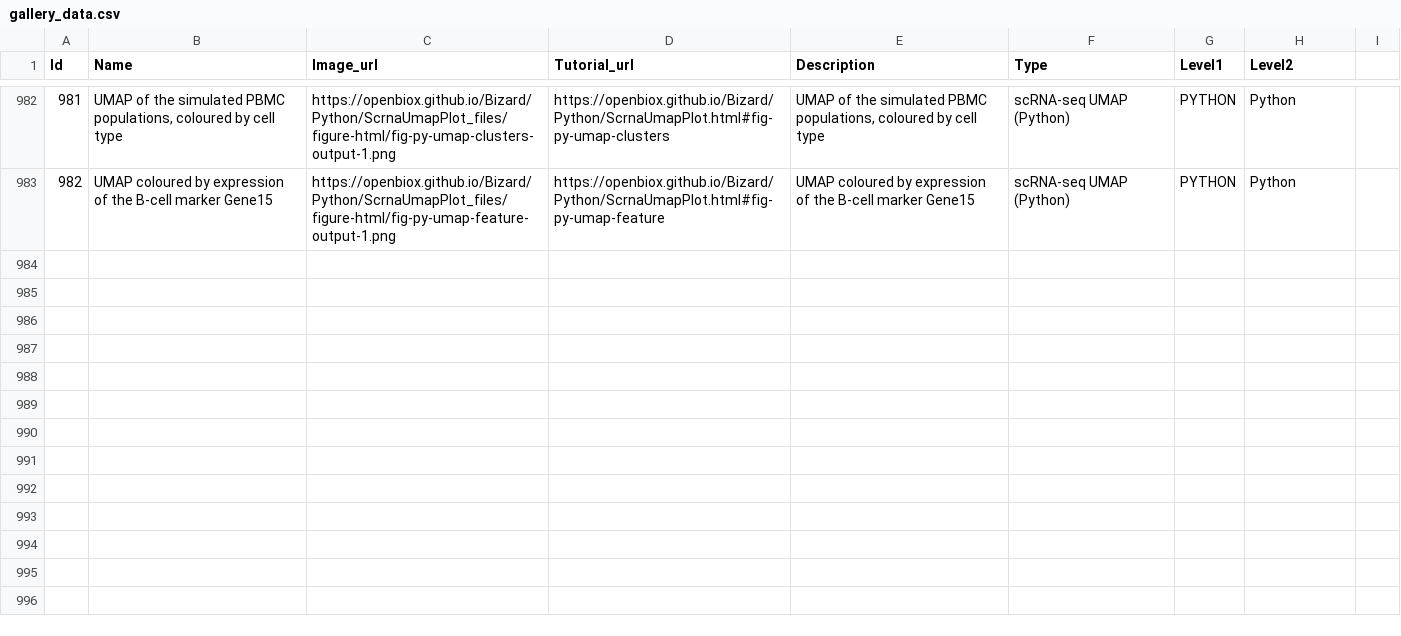
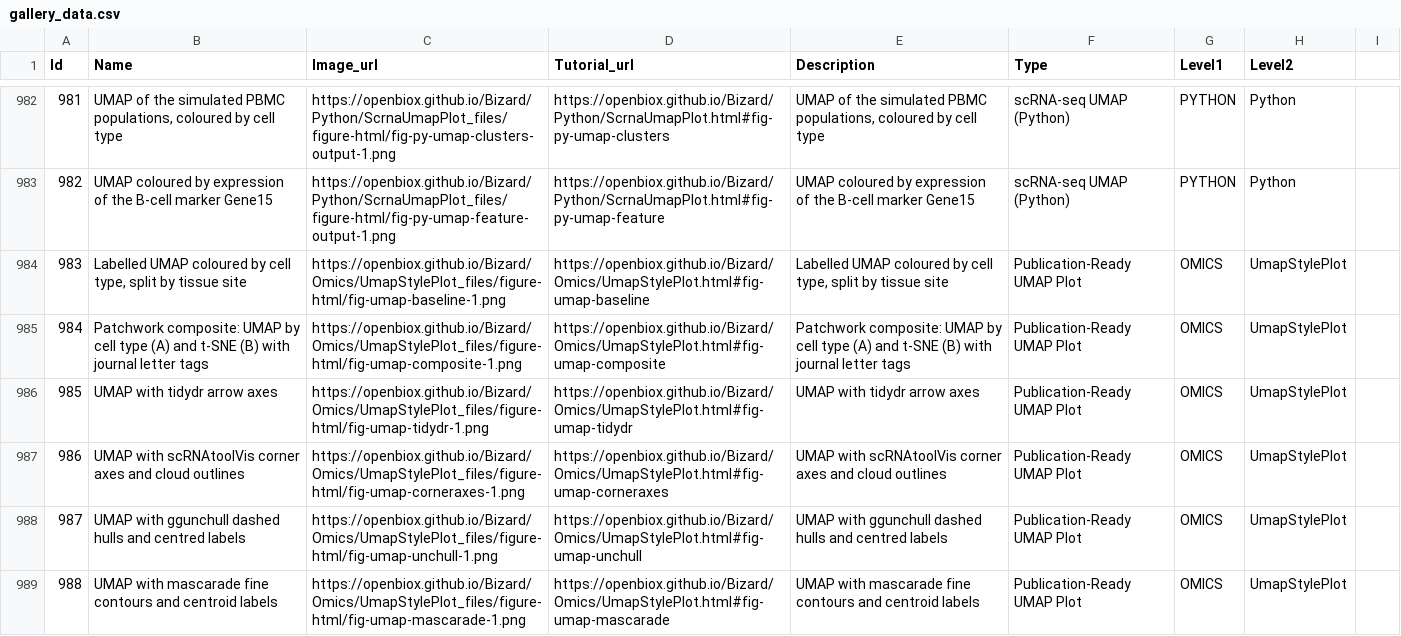
Before and after one commit to openbiox/Bizard, a CSV file: files/gallery_data.csv, drawn as a sheet; only a part is shown, gaps mark what is left out.

Commit message:
feat(omics): scRNA-seq UMAP circles plot (plot1cell) and publication-ready UMAP styles tutorials
Implements openbiox/Bizard#411 and openbiox/Bizard#412 as two bilingual
(Omics/*.qmd + .zh.qmd) tutorials:

- UmapCirclizePlot: plot1cell three-ring UMAP circles layout (central
  UMAP + Cluster/Group/orig.ident tracks), GSE139107 reference workflow
  plus a self-contained simulated dataset; chunks eval:false because
  plot1cell's heavy deps are outside the build environment (demo figure
  generated by running the exact code locally).
- UmapStylePlot: publication-ready UMAP suite - baseline DimPlots,
  patchwork composite with letter tags, tidydr arrow axes,
  scRNAtoolVis::clusterCornerAxes cloud outlines, ggunchull::stat_unchull
  dashed hulls, mascarade::generateMask fine contours (current CRAN API:
  clusters=, minDensity deprecated), interactive plotly 3D density
  landscape, and journal practices (cluster ordering, SeuratProject
  label repair); fully runnable in CI.
- DESCRIPTION: add tidydr + mascarade (CRAN) and ggunchull (Remotes:
  sajuukLyu/ggunchull); scRNAtoolVis already pinned.
- Sidebar entries via sync-sidebar, gallery rows via sync-gallery
  (Id 983-988).

```diff
--- a/files/gallery_data.csv
+++ b/files/gallery_data.csv
@@ -983 +983,7 @@ Id,Name,Image_url,Tutorial_url,Description,Type,Level1,Level2
 982,UMAP coloured by expression of the B-cell marker Gene15,https://openbiox.github.io/Bizard/Python/ScrnaUmapPlot_files/figure-html/fig-py-umap-feature-output-1.png,https://openbiox.github.io/Bizard/Python/ScrnaUmapPlot.html#fig-py-umap-feature,UMAP coloured by expression of the B-cell marker Gene15,scRNA-seq UMAP (Python),PYTHON,Python
+983,"Labelled UMAP coloured by cell type, split by tissue site",https://openbiox.github.io/Bizard/Omics/UmapStylePlot_files/figure-html/fig-umap-baseline-1.png,https://openbiox.github.io/Bizard/Omics/UmapStylePlot.html#fig-umap-baseline,"Labelled UMAP coloured by cell type, split by tissue site",Publication-Ready UMAP Plot,OMICS,UmapStylePlot
+984,Patchwork composite: UMAP by cell type (A) and t-SNE (B) with journal letter tags,https://openbiox.github.io/Bizard/Omics/UmapStylePlot_files/figure-html/fig-umap-composite-1.png,https://openbiox.github.io/Bizard/Omics/UmapStylePlot.html#fig-umap-composite,Patchwork composite: UMAP by cell type (A) and t-SNE (B) with journal letter tags,Publication-Ready UMAP Plot,OMICS,UmapStylePlot
+985,UMAP with tidydr arrow axes,https://openbiox.github.io/Bizard/Omics/UmapStylePlot_files/figure-html/fig-umap-tidydr-1.png,https://openbiox.github.io/Bizard/Omics/UmapStylePlot.html#fig-umap-tidydr,UMAP with tidydr arrow axes,Publication-Ready UMAP Plot,OMICS,UmapStylePlot
+986,UMAP with scRNAtoolVis corner axes and cloud outlines,https://openbiox.github.io/Bizard/Omics/UmapStylePlot_files/figure-html/fig-umap-corneraxes-1.png,https://openbiox.github.io/Bizard/Omics/UmapStylePlot.html#fig-umap-corneraxes,UMAP with scRNAtoolVis corner axes and cloud outlines,Publication-Ready UMAP Plot,OMICS,UmapStylePlot
+987,UMAP with ggunchull dashed hulls and centred labels,https://openbiox.github.io/Bizard/Omics/UmapStylePlot_files/figure-html/fig-umap-unchull-1.png,https://openbiox.github.io/Bizard/Omics/UmapStylePlot.html#fig-umap-unchull,UMAP with ggunchull dashed hulls and centred labels,Publication-Ready UMAP Plot,OMICS,UmapStylePlot
+988,UMAP with mascarade fine contours and centroid labels,https://openbiox.github.io/Bizard/Omics/UmapStylePlot_files/figure-html/fig-umap-mascarade-1.png,https://openbiox.github.io/Bizard/Omics/UmapStylePlot.html#fig-umap-mascarade,UMAP with mascarade fine contours and centroid labels,Publication-Ready UMAP Plot,OMICS,UmapStylePlot
```
Also changed, not shown: files/gallery_data_zh.csv, 8 other files.
